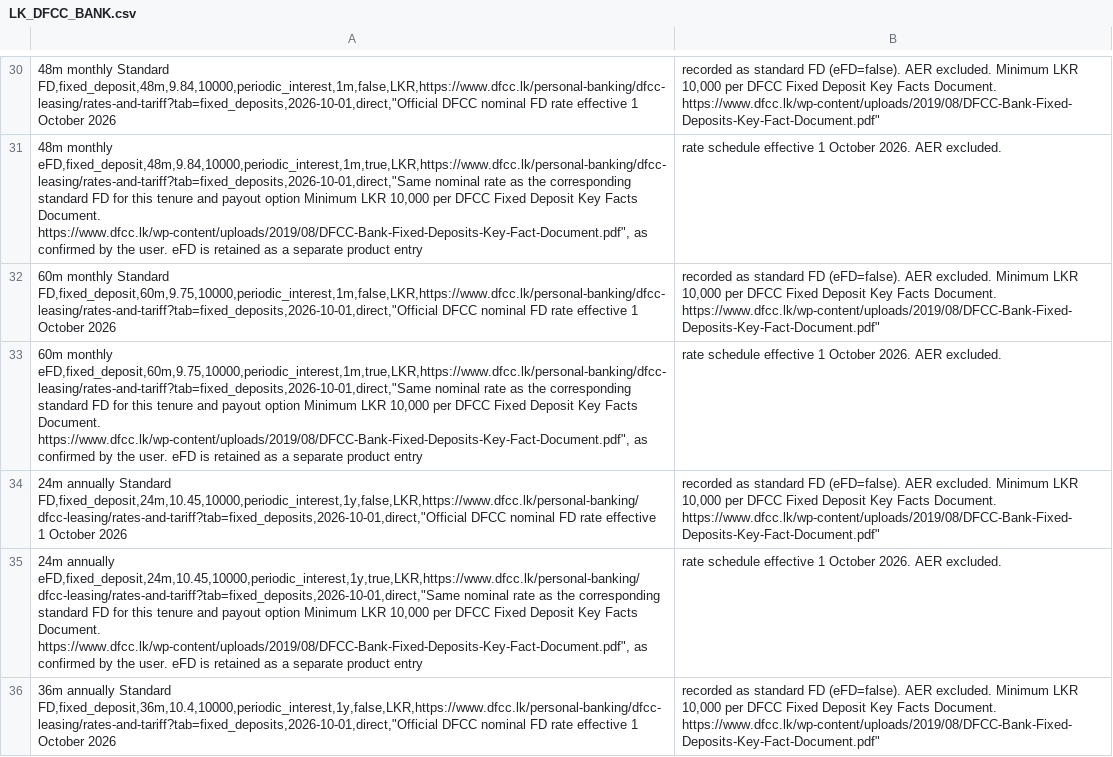
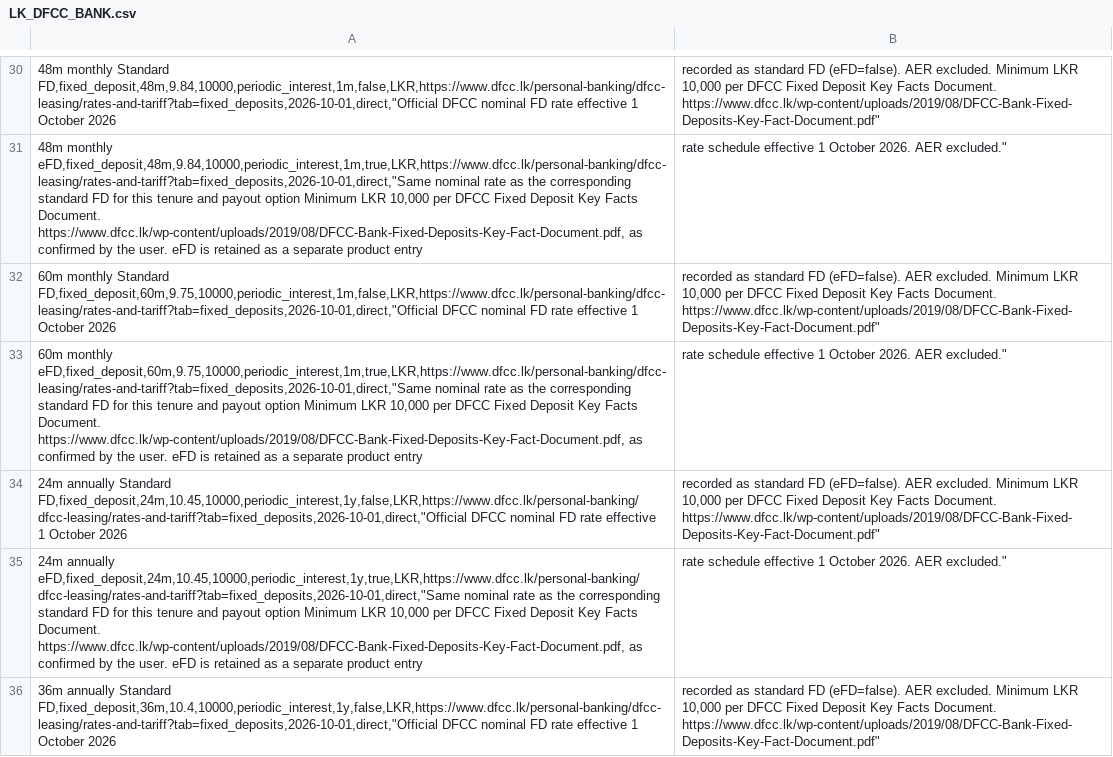
Before and after one commit to aaron-fredrick/FD-Calculator, a CSV file: data/fd_options/banks/LK_DFCC_BANK.csv, drawn as a sheet; only a part is shown, gaps mark what is left out; the diff covers the shown part only; the diff names each change by its address in the sheet, - before the commit and + after, or states it on an @@ line.

```diff
--- a/data/fd_options/banks/LK_DFCC_BANK.csv
+++ b/data/fd_options/banks/LK_DFCC_BANK.csv
-A31: …Facts Document. https://www.dfcc.lk/wp-content/uploads/2019/08/DFCC-Bank-Fixed-Deposits-Key-Fact-Document.pdf", as confirmed…
+A31: …Facts Document. https://www.dfcc.lk/wp-content/uploads/2019/08/DFCC-Bank-Fixed-Deposits-Key-Fact-Document.pdf, as confirmed…
-B31: …2026. AER excluded.
+B31: …2026. AER excluded."
-A33: …Facts Document. https://www.dfcc.lk/wp-content/uploads/2019/08/DFCC-Bank-Fixed-Deposits-Key-Fact-Document.pdf", as confirmed…
+A33: …Facts Document. https://www.dfcc.lk/wp-content/uploads/2019/08/DFCC-Bank-Fixed-Deposits-Key-Fact-Document.pdf, as confirmed…
-B33: …2026. AER excluded.
+B33: …2026. AER excluded."
-A35: …Facts Document. https://www.dfcc.lk/wp-content/uploads/2019/08/DFCC-Bank-Fixed-Deposits-Key-Fact-Document.pdf", as confirmed…
+A35: …Facts Document. https://www.dfcc.lk/wp-content/uploads/2019/08/DFCC-Bank-Fixed-Deposits-Key-Fact-Document.pdf, as confirmed…
-B35: …2026. AER excluded.
+B35: …2026. AER excluded."
```
Also changed, not shown: 42 edited cells elsewhere in this file.
